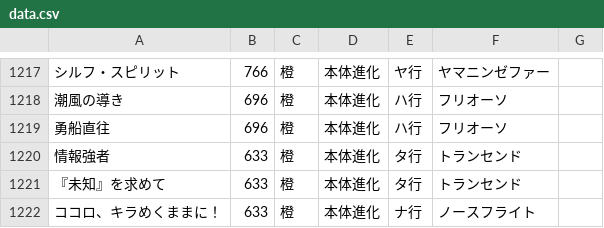
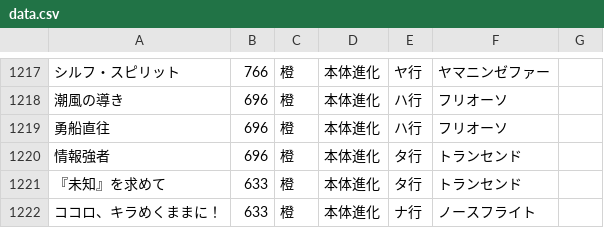
Before and after one commit to umakonga-t/hyokatenCalc, a CSV file: data.csv, drawn as a sheet; only a part is shown, gaps mark what is left out; the diff names each change by its address in the sheet, - before the commit and + after, or states it on an @@ line.

Commit message:
Add files via upload
情報強者の評価点を696に修正

```diff
--- a/data.csv
+++ b/data.csv
-B1220: 633
+B1220: 696
```
